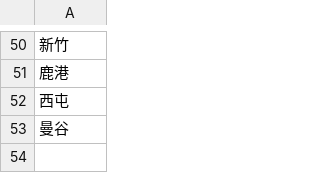
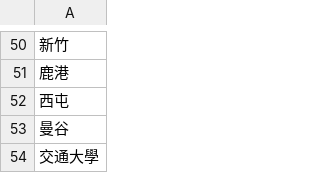
Before and after one commit to wuling31715/2020-AI-CUP, a CSV file: dictionary/ckip/location.csv, drawn as a sheet; only a part is shown, gaps mark what is left out; the diff names each change by its address in the sheet, - before the commit and + after, or states it on an @@ line.

```diff
--- a/dictionary/ckip/location.csv
+++ b/dictionary/ckip/location.csv
+row 54: 交通大學
```
Also changed, not shown: 1 other file.
